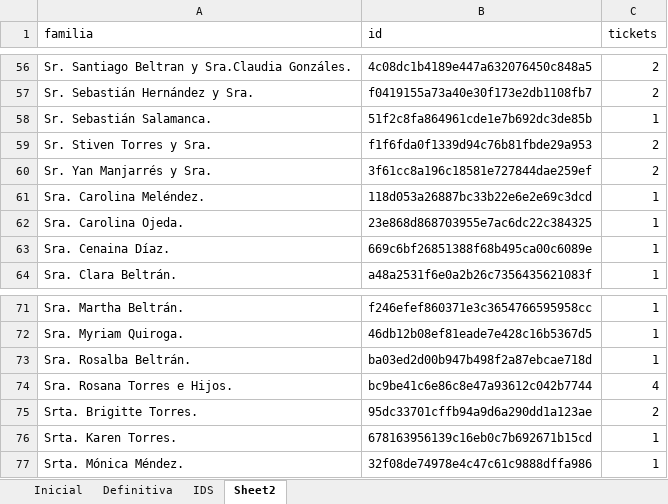
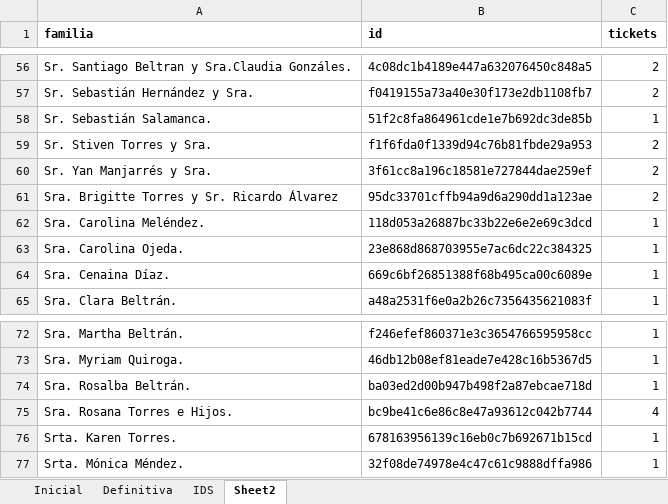
Before and after one commit to mivanospina94/mauro-kathe-wedding-website, an Excel workbook: INVITADOS.xlsm, sheet Sheet2, drawn as a sheet; only a part is shown, gaps mark what is left out; values as stored, in another font and other column widths than the file's, no borders; removed rows and columns are numbered as before the commit, all else as after; the diff names each change by its address in the sheet, - before the commit and + after, or states it on an @@ line.

```diff
--- a/INVITADOS.xlsm (sheet Sheet2)
+++ b/INVITADOS.xlsm (sheet Sheet2)
-A1:C1 bold: off
+A1:C1 bold: on
+row 61: Sra. Brigitte Torres y Sr. Ricardo Álvarez | 95dc33701cffb94a9d6a290dd1a123ae | 2
-row 75: Srta. Brigitte Torres. | 95dc33701cffb94a9d6a290dd1a123ae | 2
```
Also changed, not shown: sheet IDS, sheet Definitiva, formulas that keep their value, 1 other file.
